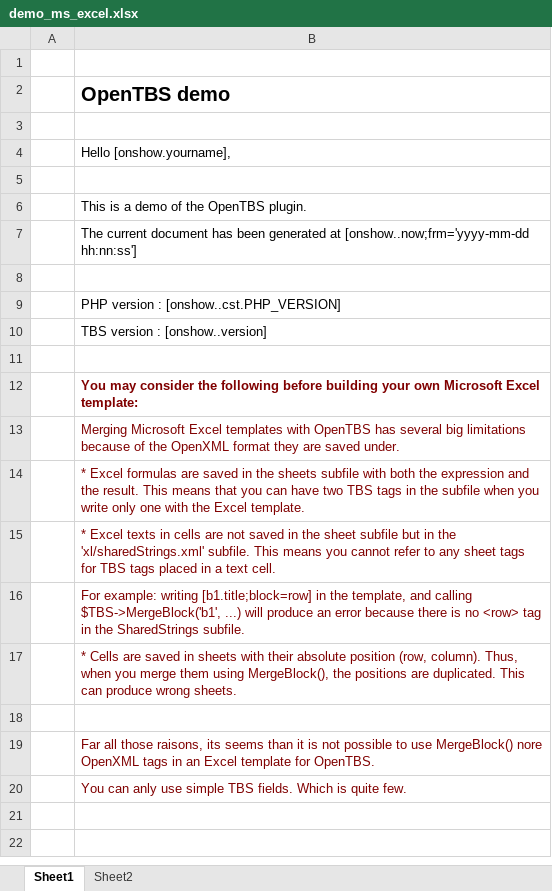
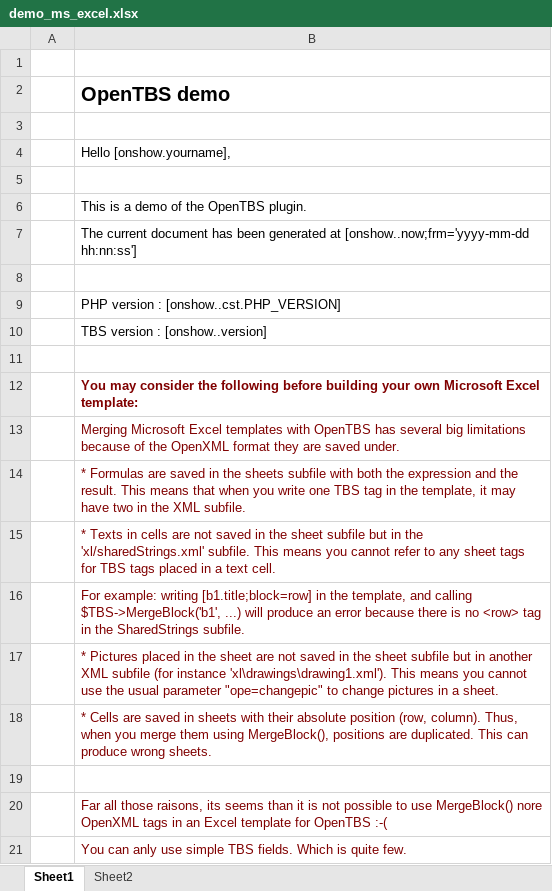
Before and after one commit to Skrol29/tinybutstrong, an Excel workbook: plugins/opentbs/demo/demo_ms_excel.xlsx, sheet Sheet1, drawn as a sheet; values as stored, in another font and other column widths than the file's, no borders; addresses are those after the commit; the diff names each change by its address in the sheet, - before the commit and + after, or states it on an @@ line.

```diff
--- a/plugins/opentbs/demo/demo_ms_excel.xlsx (sheet Sheet1)
+++ b/plugins/opentbs/demo/demo_ms_excel.xlsx (sheet Sheet1)
-B14: * Excel formulas are saved in the sheets subfile with both the expression and the result. This means that you can have two TBS tags in the subfile when you write only one with the Excel template.
+B14: * Formulas are saved in the sheets subfile with both the expression and the result. This means that when you write one TBS tag in the template, it may have two in the XML subfile.
-B15: * Excel texts in cells…
+B15: * Texts in cells…
-B17: * Cells are saved in sheets with their absolute position (row, column). Thus, when you merge them using MergeBlock(), the positions are duplicated. This can produce wrong sheets.
+B17: * Pictures placed in the sheet are not saved in the sheet subfile but in another XML subfile (for instance 'xl\drawings\drawing1.xml'). This means you cannot use the usual parameter "ope=changepic" to change pictures in a sheet.
+row 18:  | * Cells are saved in sheets with their absolute position (row, column). Thus, when you merge them using MergeBlock(), positions are duplicated. This can produce wrong sheets.
-B20: …template for OpenTBS.
+B20: …template for OpenTBS :-(
```
